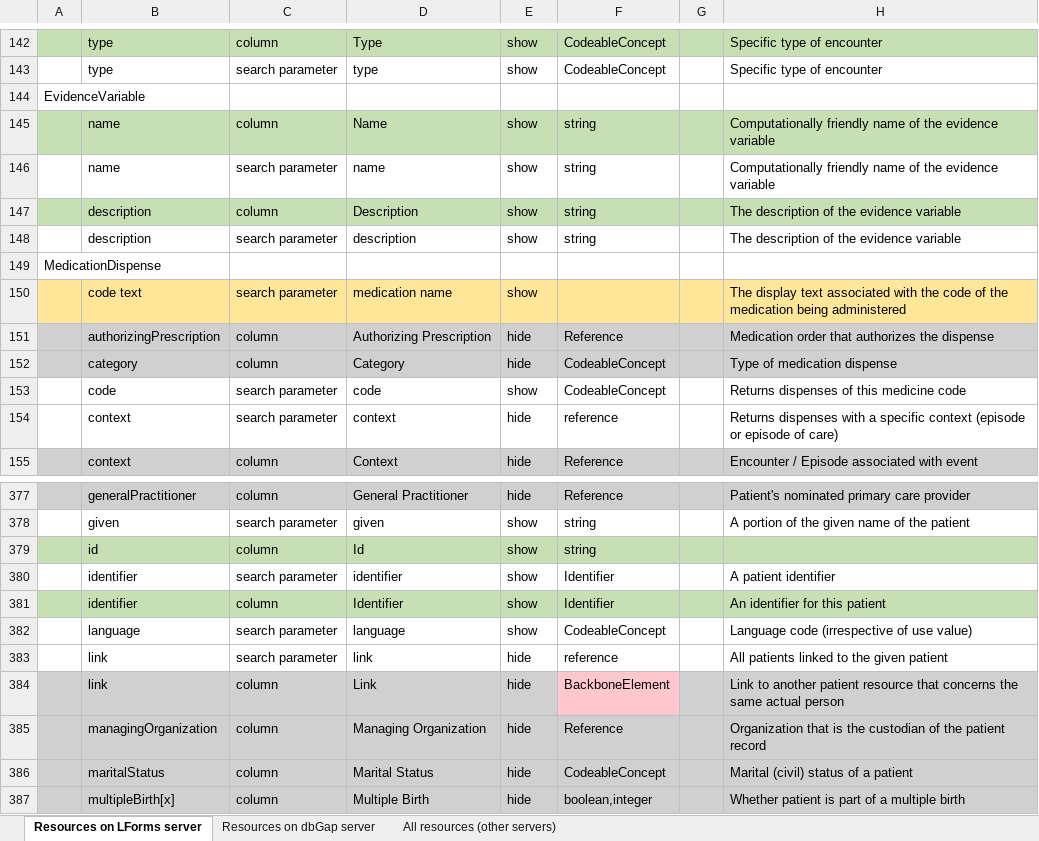
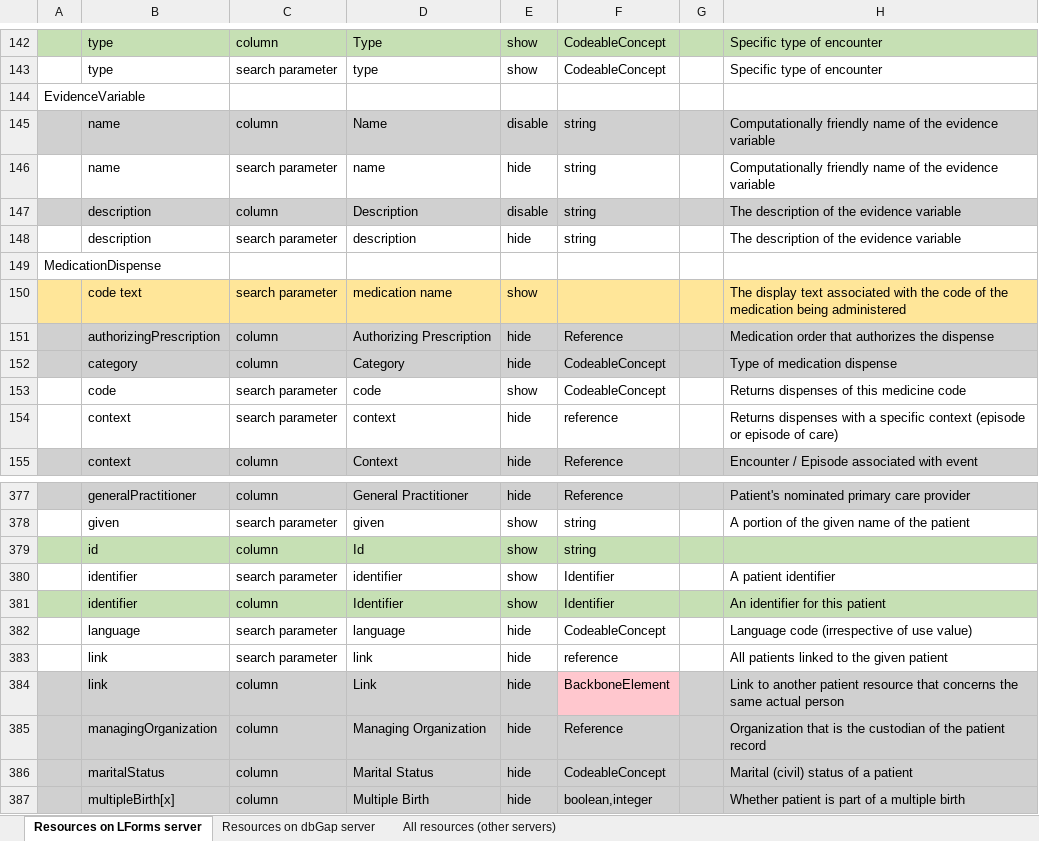
Before and after one commit to LHNCBC/research-data-finder, an Excel workbook: src/conf/xlsx/column-and-parameter-descriptions.xlsx, sheet Resources on LForms server, drawn as a sheet; only a part is shown, gaps mark what is left out; values as stored, in another font and other column widths than the file's, no borders; the diff names each change by its address in the sheet, - before the commit and + after, or states it on an @@ line.

Commit message:
update excel

```diff
--- a/src/conf/xlsx/column-and-parameter-descriptions.xlsx (sheet Resources on LForms server)
+++ b/src/conf/xlsx/column-and-parameter-descriptions.xlsx (sheet Resources on LForms server)
-A145:H145 fill: #C6E0B4
+A145:H145 fill: #D0D0D0
-E145: show
+E145: disable
-E146: show
+E146: hide
-A147:H147 fill: #C6E0B4
+A147:H147 fill: #D0D0D0
-E147: show
+E147: disable
-E148: show
+E148: hide
-E382: show
+E382: hide
```
Also changed, not shown: sheet Resources on dbGap server, 2 other files.
